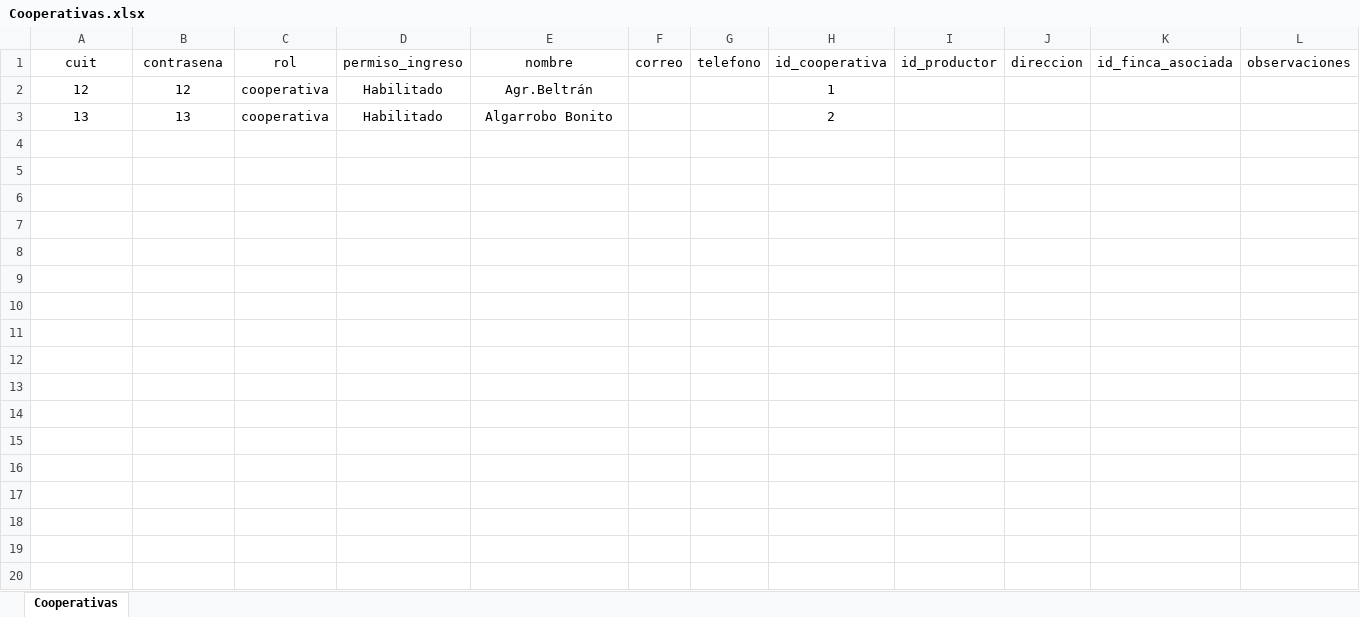
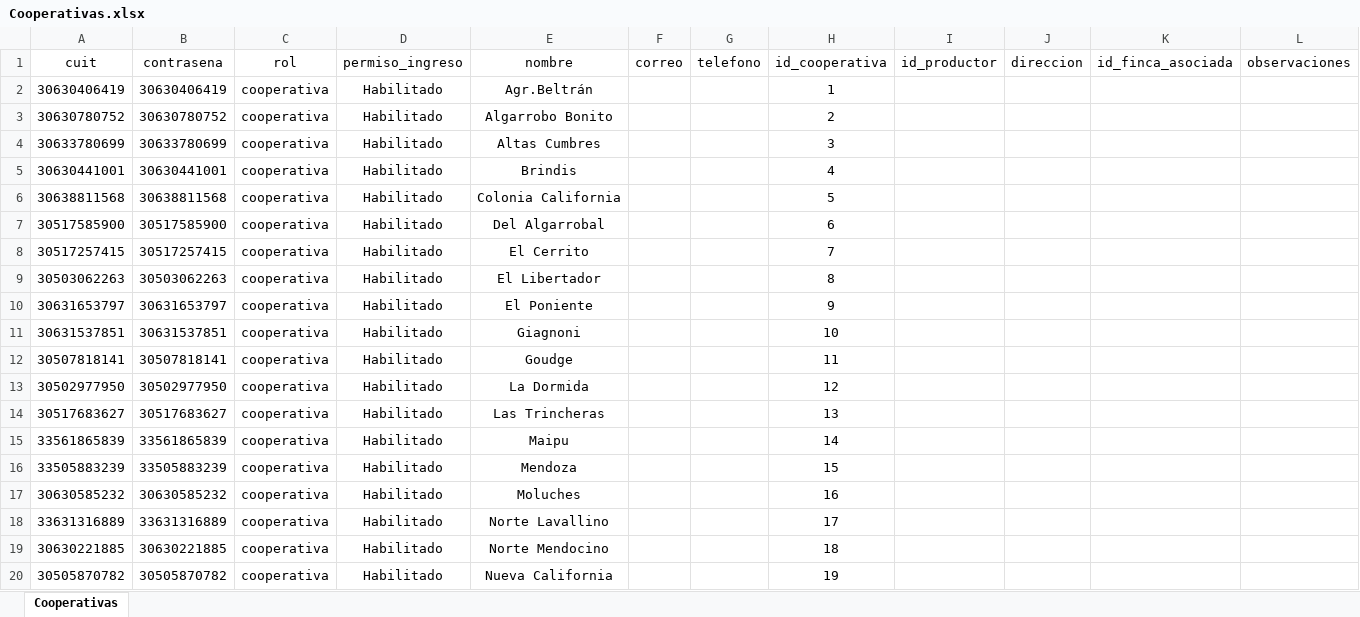
Before and after one commit to FernandoGabrielSalguero/Sistema-compras-conjuntas, an Excel workbook: uploads/csv/Cooperativas.xlsx, sheet Cooperativas, drawn as a sheet; only a part is shown; values as stored, in another font and other column widths than the file's, no borders; the diff covers the shown part only; the diff names each change by its address in the sheet, - before the commit and + after, or states it on an @@ line.

```diff
--- a/uploads/csv/Cooperativas.xlsx (sheet Cooperativas)
+++ b/uploads/csv/Cooperativas.xlsx (sheet Cooperativas)
-A2 (cuit): 12
+A2 (cuit): 30630406419
-B2 (contrasena): 12
+B2 (contrasena): 30630406419
-A3 (cuit): 13
+A3 (cuit): 30630780752
-B3 (contrasena): 13
+B3 (contrasena): 30630780752
+row 4: 30633780699 | 30633780699 | cooperativa | Habilitado | Altas Cumbres |  |  | 3
+row 5: 30630441001 | 30630441001 | cooperativa | Habilitado | Brindis |  |  | 4
+row 6: 30638811568 | 30638811568 | cooperativa | Habilitado | Colonia California |  |  | 5
+row 7: 30517585900 | 30517585900 | cooperativa | Habilitado | Del Algarrobal |  |  | 6
+row 8: 30517257415 | 30517257415 | cooperativa | Habilitado | El Cerrito |  |  | 7
+row 9: 30503062263 | 30503062263 | cooperativa | Habilitado | El Libertador |  |  | 8
+row 10: 30631653797 | 30631653797 | cooperativa | Habilitado | El Poniente |  |  | 9
+row 11: 30631537851 | 30631537851 | cooperativa | Habilitado | Giagnoni |  |  | 10
+row 12: 30507818141 | 30507818141 | cooperativa | Habilitado | Goudge |  |  | 11
+row 13: 30502977950 | 30502977950 | cooperativa | Habilitado | La Dormida |  |  | 12
+row 14: 30517683627 | 30517683627 | cooperativa | Habilitado | Las Trincheras |  |  | 13
+row 15: 33561865839 | 33561865839 | cooperativa | Habilitado | Maipu |  |  | 14
+row 16: 33505883239 | 33505883239 | cooperativa | Habilitado | Mendoza |  |  | 15
+row 17: 30630585232 | 30630585232 | cooperativa | Habilitado | Moluches |  |  | 16
+row 18: 33631316889 | 33631316889 | cooperativa | Habilitado | Norte Lavallino |  |  | 17
+row 19: 30630221885 | 30630221885 | cooperativa | Habilitado | Norte Mendocino |  |  | 18
+row 20: 30505870782 | 30505870782 | cooperativa | Habilitado | Nueva California |  |  | 19
```
Also changed, not shown: 10 added rows elsewhere in this sheet, 6 other files.
